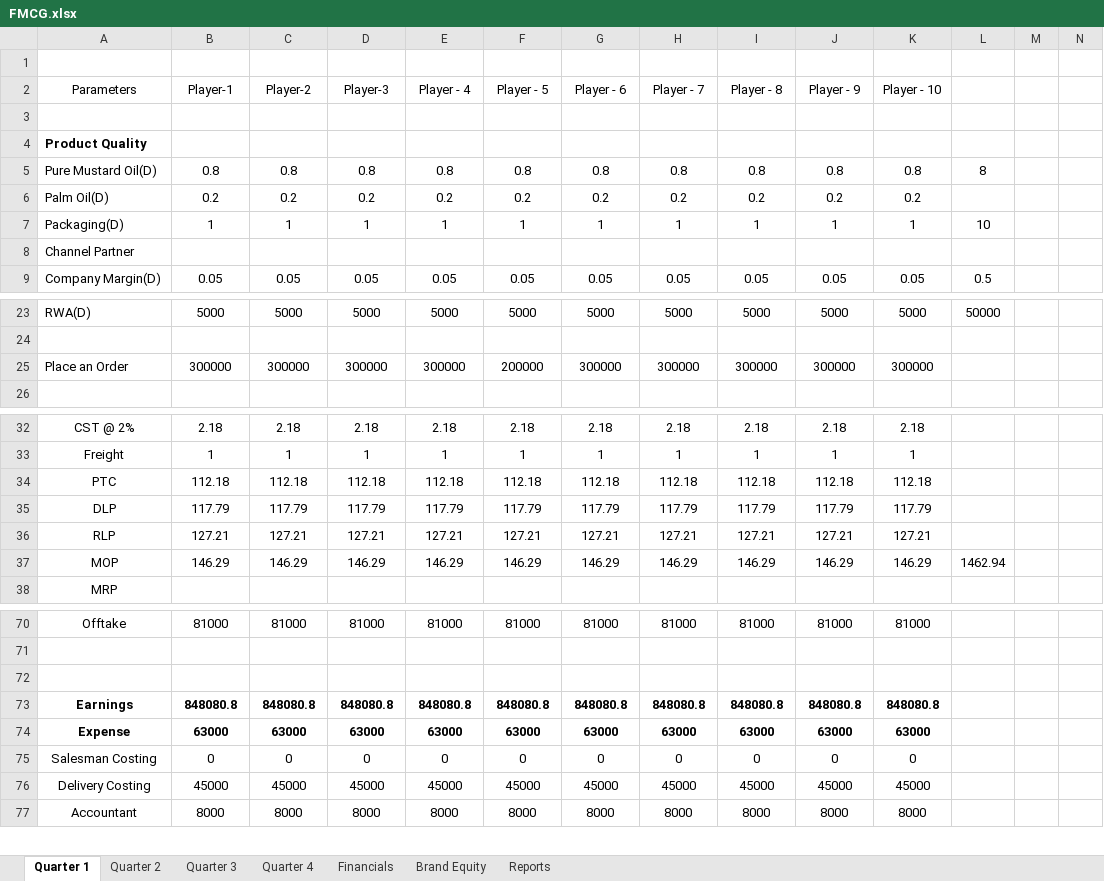
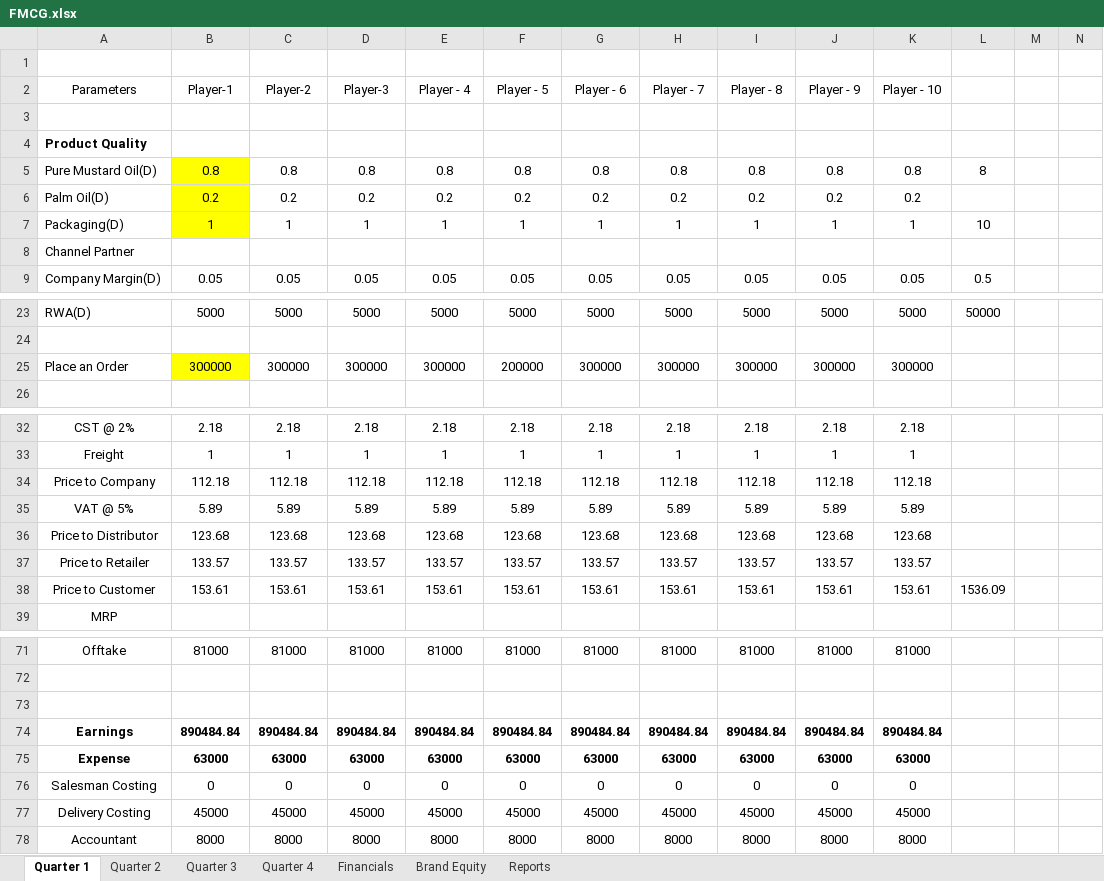
Before and after one commit to nilavghosh/MSim, an Excel workbook: MSim/App_Data/GameModel/FMCG.xlsx, sheet Quarter 1, drawn as a sheet; only a part is shown, gaps mark what is left out; values as stored, in another font and other column widths than the file's, no borders; removed rows and columns are numbered as before the commit, all else as after; rows hold the shown columns only; the diff covers the shown part only; the diff names each change by its address in the sheet, - before the commit and + after, or states it on an @@ line.

```diff
--- a/MSim/App_Data/GameModel/FMCG.xlsx (sheet Quarter 1)
+++ b/MSim/App_Data/GameModel/FMCG.xlsx (sheet Quarter 1)
-B5:B7 fill: none
+B5:B7 fill: #FFFF00
-B25 fill: none
+B25 fill: #FFFF00
-A34 (Parameters): PTC
+A34 (Parameters): Price to Company
-row 35: DLP | 117.79 | 117.79 | 117.79 | 117.79 | 117.79 | 117.79 | 117.79 | 117.79 | 117.79 | 117.79
-row 36: RLP | 127.21 | 127.21 | 127.21 | 127.21 | 127.21 | 127.21 | 127.21 | 127.21 | 127.21 | 127.21
-row 37: MOP | 146.29 | 146.29 | 146.29 | 146.29 | 146.29 | 146.29 | 146.29 | 146.29 | 146.29 | 146.29 | 1462.94
+row 35: VAT @ 5% | 5.89 | 5.89 | 5.89 | 5.89 | 5.89 | 5.89 | 5.89 | 5.89 | 5.89 | 5.89
+row 36: Price to Distributor | 123.68 | 123.68 | 123.68 | 123.68 | 123.68 | 123.68 | 123.68 | 123.68 | 123.68 | 123.68
+row 37: Price to Retailer | 133.57 | 133.57 | 133.57 | 133.57 | 133.57 | 133.57 | 133.57 | 133.57 | 133.57 | 133.57
+row 38: Price to Customer | 153.61 | 153.61 | 153.61 | 153.61 | 153.61 | 153.61 | 153.61 | 153.61 | 153.61 | 153.61 | 1536.09
-B74 (Player-1): 848080.8
+B74 (Player-1): 890484.84
-C74 (Player-2): 848080.8
+C74 (Player-2): 890484.84
-D74 (Player-3): 848080.8
+D74 (Player-3): 890484.84
-E74 (Player - 4): 848080.8
+E74 (Player - 4): 890484.84
-F74 (Player - 5): 848080.8
+F74 (Player - 5): 890484.84
-G74 (Player - 6): 848080.8
+G74 (Player - 6): 890484.84
-H74 (Player - 7): 848080.8
+H74 (Player - 7): 890484.84
-I74 (Player - 8): 848080.8
+I74 (Player - 8): 890484.84
-J74 (Player - 9): 848080.8
+J74 (Player - 9): 890484.84
-K74 (Player - 10): 848080.8
+K74 (Player - 10): 890484.84
```
Also changed, not shown: 30 edited cells and cell formats elsewhere in this sheet, sheet Financials, sheet Quarter 3, sheet Quarter 4, sheet Quarter 2, formulas that keep their value, charts or pictures, 8 other files.
